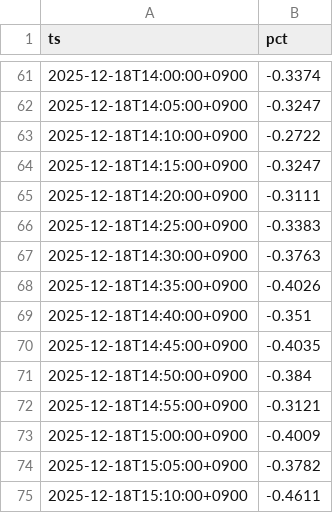
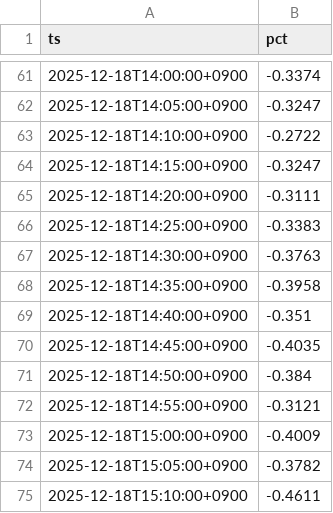
Before and after one commit to SakuraIndex/M-BANK3, a CSV file: docs/outputs/mbank3_intraday.csv, drawn as a sheet; only a part is shown, gaps mark what is left out.

```diff
--- a/docs/outputs/mbank3_intraday.csv
+++ b/docs/outputs/mbank3_intraday.csv
@@ -67,3 +67,3 @@ ts,pct
 2025-12-18T14:30:00+0900,-0.3763
-2025-12-18T14:35:00+0900,-0.4026
+2025-12-18T14:35:00+0900,-0.3958
 2025-12-18T14:40:00+0900,-0.351
```
Also changed, not shown: 3 other files.
